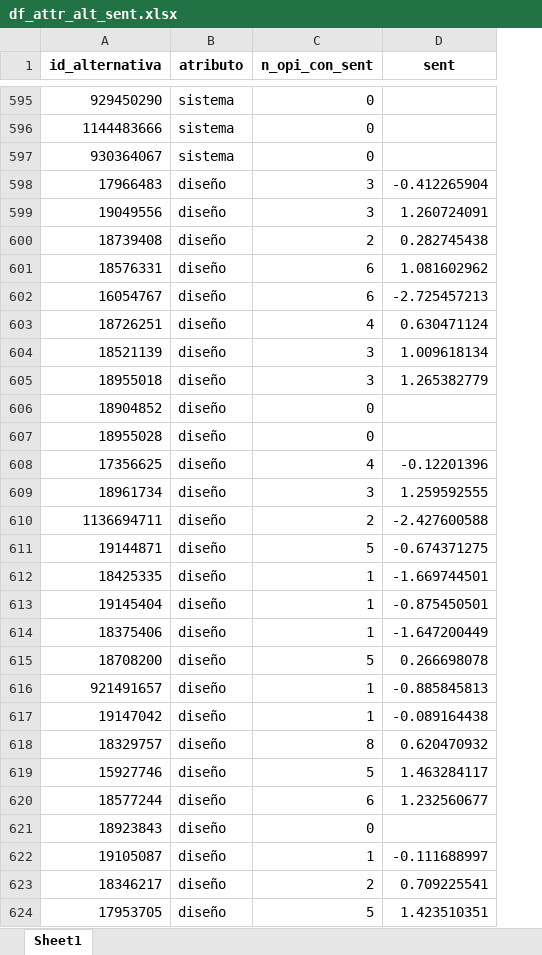
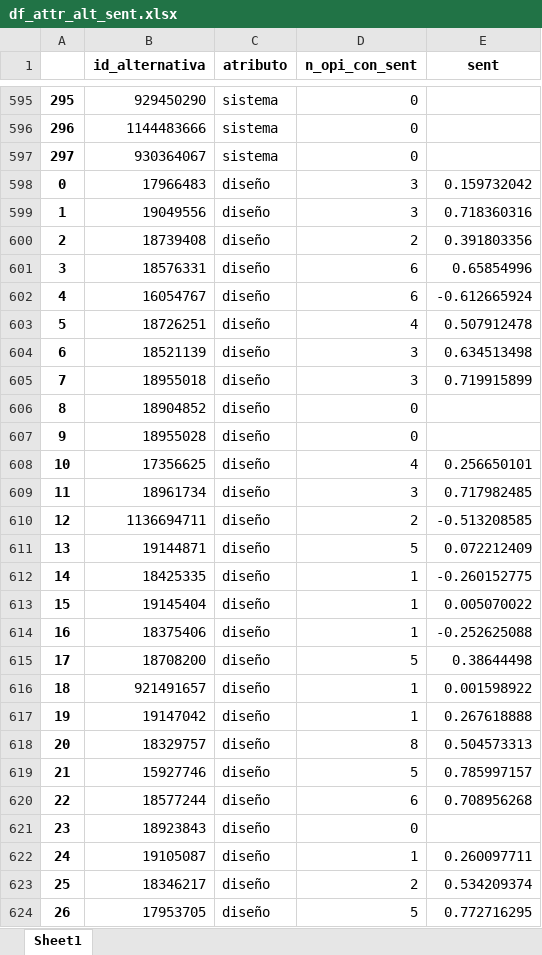
Before and after one commit to nachomondino1/evaluacion-alternativas-producto, an Excel workbook: data/modelling/atribucion/celulares/df_attr_alt_sent.xlsx, sheet Sheet1, drawn as a sheet; only a part is shown, gaps mark what is left out; values as stored, in another font and other column widths than the file's, no borders; addresses are those after the commit; the diff covers the shown part only; the diff names each change by its address in the sheet, - before the commit and + after, or states it on an @@ line.

```diff
--- a/data/modelling/atribucion/celulares/df_attr_alt_sent.xlsx (sheet Sheet1)
+++ b/data/modelling/atribucion/celulares/df_attr_alt_sent.xlsx (sheet Sheet1)
+column A, rows 595-624: 295 | 296 | 297 | 0 | 1 | 2 | 3 | 4 | 5 | 6 | 7 | 8 | 9 | 10 | 11 | 12 | 13 | 14 | 15 | 16 | 17 | 18 | 19 | 20 | 21 | 22 | 23 | 24 | 25 | 26
-E598 (sent): -0.412265904
+E598 (sent): 0.159732042
-E599 (sent): 1.260724091
+E599 (sent): 0.718360316
-E600 (sent): 0.282745438
+E600 (sent): 0.391803356
-E601 (sent): 1.081602962
+E601 (sent): 0.65854996
-E602 (sent): -2.725457213
+E602 (sent): -0.612665924
-E603 (sent): 0.630471124
+E603 (sent): 0.507912478
-E604 (sent): 1.009618134
+E604 (sent): 0.634513498
-E605 (sent): 1.265382779
+E605 (sent): 0.719915899
-E608 (sent): -0.12201396
+E608 (sent): 0.256650101
-E609 (sent): 1.259592555
+E609 (sent): 0.717982485
-E610 (sent): -2.427600588
+E610 (sent): -0.513208585
-E611 (sent): -0.674371275
+E611 (sent): 0.072212409
-E612 (sent): -1.669744501
+E612 (sent): -0.260152775
-E613 (sent): -0.875450501
+E613 (sent): 0.005070022
-E614 (sent): -1.647200449
+E614 (sent): -0.252625088
-E615 (sent): 0.266698078
+E615 (sent): 0.38644498
-E616 (sent): -0.885845813
+E616 (sent): 0.001598922
-E617 (sent): -0.089164438
+E617 (sent): 0.267618888
-E618 (sent): 0.620470932
+E618 (sent): 0.504573313
-E619 (sent): 1.463284117
+E619 (sent): 0.785997157
-E620 (sent): 1.232560677
+E620 (sent): 0.708956268
-E622 (sent): -0.111688997
+E622 (sent): 0.260097711
-E623 (sent): 0.709225541
+E623 (sent): 0.534209374
-E624 (sent): 1.423510351
+E624 (sent): 0.772716295
```
Also changed, not shown: 388 edited cells elsewhere in this sheet, data/modelling/atribucion/celulares/df_attr_values_sent.xlsx, 1 other file.
